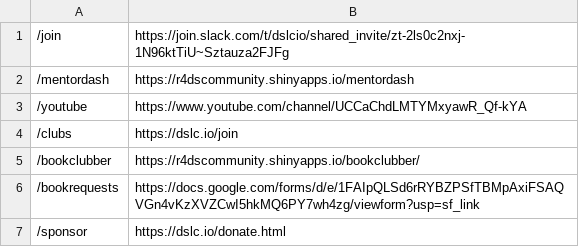
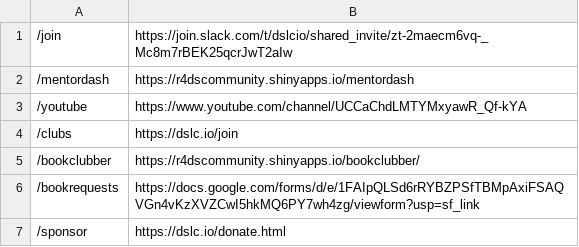
Before and after one commit to dslc-io/dslc-io, a TSV file: redirects.tsv, drawn as a sheet; only a part is shown.

Commit message:
Refresh join link

```diff
--- a/redirects.tsv
+++ b/redirects.tsv
@@ -1,2 +1,2 @@
-/join	https://join.slack.com/t/dslcio/shared_invite/zt-2ls0c2nxj-1N96ktTiU~Sztauza2FJFg
+/join	https://join.slack.com/t/dslcio/shared_invite/zt-2maecm6vq-_Mc8m7rBEK25qcrJwT2aIw
 /mentordash	https://r4dscommunity.shinyapps.io/mentordash
```
